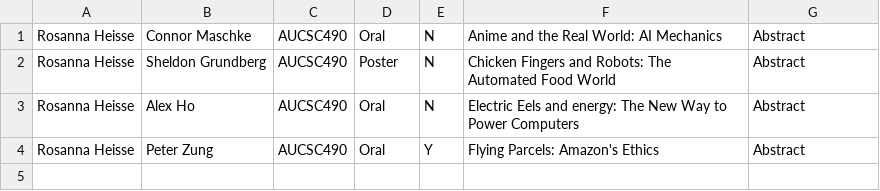
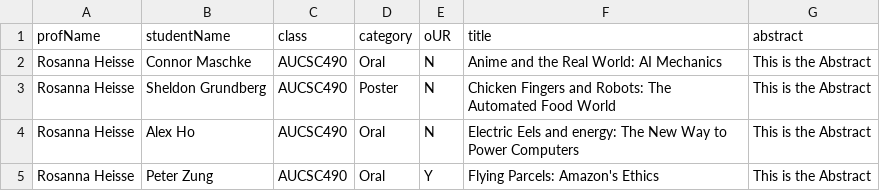
Before and after one commit to ausac320/ausac320, a CSV file: resources/submissionFolder/scheduleTest.csv, drawn as a sheet.

```diff
--- a/resources/submissionFolder/scheduleTest.csv
+++ b/resources/submissionFolder/scheduleTest.csv
@@ -1,4 +1,5 @@
-Rosanna Heisse	Connor Maschke	AUCSC490	Oral	N	Anime and the Real World: AI Mechanics	Abstract
-Rosanna Heisse	Sheldon Grundberg	AUCSC490	Poster	N	Chicken Fingers and Robots: The Automated Food World	Abstract
-Rosanna Heisse	Alex Ho	AUCSC490	Oral	N	Electric Eels and energy: The New Way to Power Computers	Abstract
-Rosanna Heisse	Peter Zung	AUCSC490	Oral	Y	Flying Parcels: Amazon's Ethics	Abstract
+profName	studentName	class	category	oUR	title	abstract
+Rosanna Heisse	Connor Maschke	AUCSC490	Oral	N	Anime and the Real World: AI Mechanics	This is the Abstract
+Rosanna Heisse	Sheldon Grundberg	AUCSC490	Poster	N	Chicken Fingers and Robots: The Automated Food World	This is the Abstract
+Rosanna Heisse	Alex Ho	AUCSC490	Oral	N	Electric Eels and energy: The New Way to Power Computers	This is the Abstract
+Rosanna Heisse	Peter Zung	AUCSC490	Oral	Y	Flying Parcels: Amazon's Ethics	This is the Abstract
```
Also changed, not shown: 1 other file.
